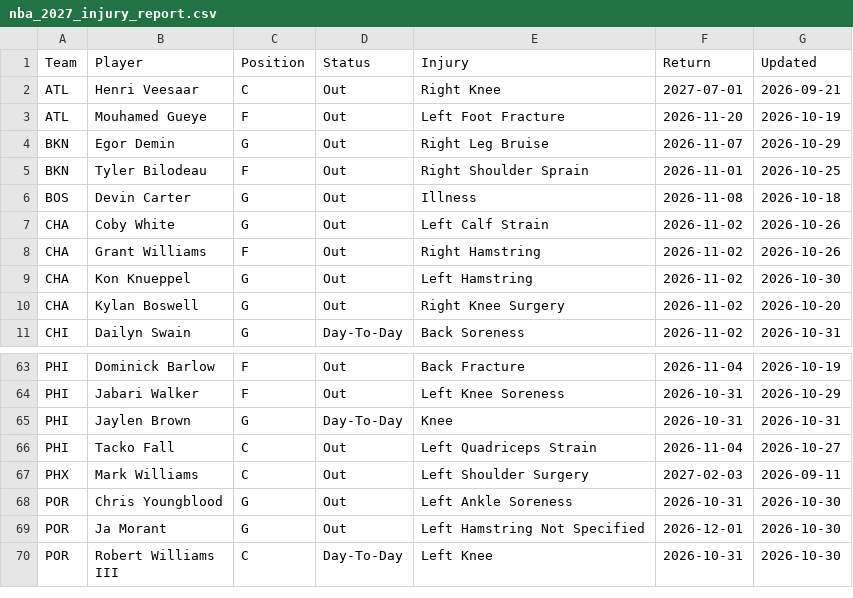
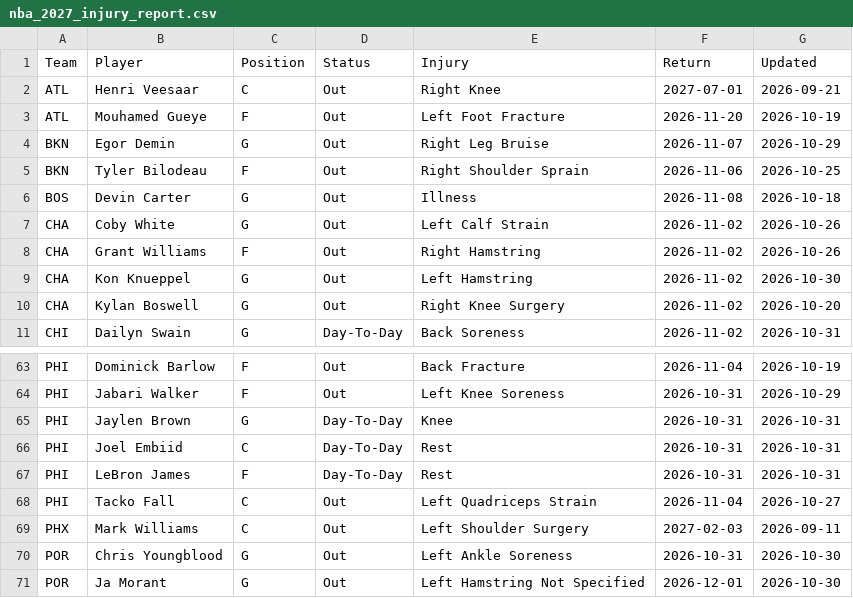
Before and after one commit to HitByOne/NBAData, a CSV file: site/data/nba_2027_injury_report.csv, drawn as a sheet; only a part is shown, gaps mark what is left out; the shorter side is filled out with more unchanged rows.

```diff
--- a/site/data/nba_2027_injury_report.csv
+++ b/site/data/nba_2027_injury_report.csv
@@ -4,3 +4,3 @@ ATL,Mouhamed Gueye,F,Out,Left Foot Fracture,2026-11-20,2026-10-19
 BKN,Egor Demin,G,Out,Right Leg Bruise,2026-11-07,2026-10-29
-BKN,Tyler Bilodeau,F,Out,Right Shoulder Sprain,2026-11-01,2026-10-25
+BKN,Tyler Bilodeau,F,Out,Right Shoulder Sprain,2026-11-06,2026-10-25
 BOS,Devin Carter,G,Out,Illness,2026-11-08,2026-10-18
@@ -65,2 +65,4 @@ PHI,Jabari Walker,F,Out,Left Knee Soreness,2026-10-31,2026-10-29
 PHI,Jaylen Brown,G,Day-To-Day,Knee,2026-10-31,2026-10-31
+PHI,Joel Embiid,C,Day-To-Day,Rest,2026-10-31,2026-10-31
+PHI,LeBron James,F,Day-To-Day,Rest,2026-10-31,2026-10-31
 PHI,Tacko Fall,C,Out,Left Quadriceps Strain,2026-11-04,2026-10-27
```
Also changed, not shown: site/data/nba_2027_backtest.csv, site/data/nba_2027_milestones.csv, 5 other files.
